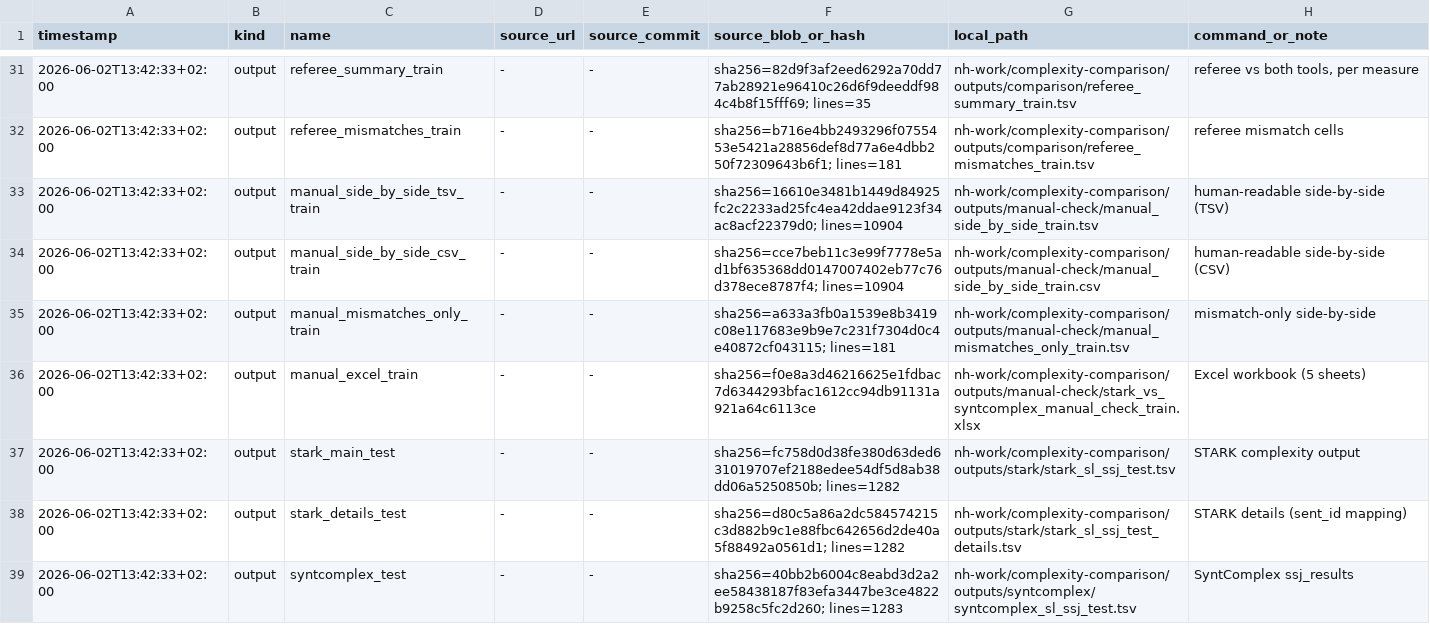
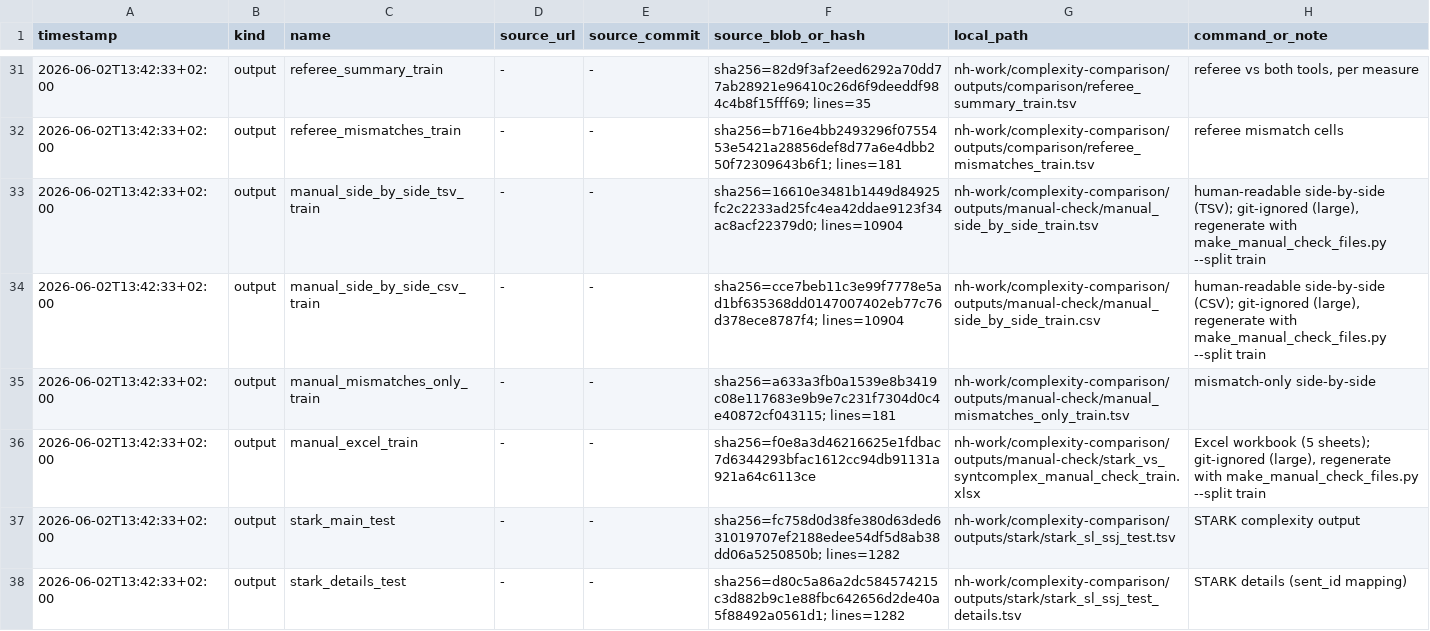
Before and after one commit to hulln/STARK, a TSV file: nh-work/complexity-comparison/MANIFEST.tsv, drawn as a sheet; only a part is shown, gaps mark what is left out; the shorter side is filled out with more unchanged rows.

```diff
--- a/nh-work/complexity-comparison/MANIFEST.tsv
+++ b/nh-work/complexity-comparison/MANIFEST.tsv
@@ -32,6 +32,6 @@ timestamp	kind	name	source_url	source_commit	source_blob_or_hash	local_path	comm
 2026-06-02T13:42:33+02:00	output	referee_mismatches_train	-	-	sha256=b716e4bb2493296f0755453e5421a28856def8d77a6e4dbb250f72309643b6f1; lines=181	nh-work/complexity-comparison/outputs/comparison/referee_mismatches_train.tsv	referee mismatch cells
-2026-06-02T13:42:33+02:00	output	manual_side_by_side_tsv_train	-	-	sha256=16610e3481b1449d84925fc2c2233ad25fc4ea42ddae9123f34ac8acf22379d0; lines=10904	nh-work/complexity-comparison/outputs/manual-check/manual_side_by_side_train.tsv	human-readable side-by-side (TSV)
-2026-06-02T13:42:33+02:00	output	manual_side_by_side_csv_train	-	-	sha256=cce7beb11c3e99f7778e5ad1bf635368dd0147007402eb77c76d378ece8787f4; lines=10904	nh-work/complexity-comparison/outputs/manual-check/manual_side_by_side_train.csv	human-readable side-by-side (CSV)
+2026-06-02T13:42:33+02:00	output	manual_side_by_side_tsv_train	-	-	sha256=16610e3481b1449d84925fc2c2233ad25fc4ea42ddae9123f34ac8acf22379d0; lines=10904	nh-work/complexity-comparison/outputs/manual-check/manual_side_by_side_train.tsv	human-readable side-by-side (TSV); git-ignored (large), regenerate with make_manual_check_files.py --split train
+2026-06-02T13:42:33+02:00	output	manual_side_by_side_csv_train	-	-	sha256=cce7beb11c3e99f7778e5ad1bf635368dd0147007402eb77c76d378ece8787f4; lines=10904	nh-work/complexity-comparison/outputs/manual-check/manual_side_by_side_train.csv	human-readable side-by-side (CSV); git-ignored (large), regenerate with make_manual_check_files.py --split train
 2026-06-02T13:42:33+02:00	output	manual_mismatches_only_train	-	-	sha256=a633a3fb0a1539e8b3419c08e117683e9b9e7c231f7304d0c4e40872cf043115; lines=181	nh-work/complexity-comparison/outputs/manual-check/manual_mismatches_only_train.tsv	mismatch-only side-by-side
-2026-06-02T13:42:33+02:00	output	manual_excel_train	-	-	sha256=f0e8a3d46216625e1fdbac7d6344293bfac1612cc94db91131a921a64c6113ce	nh-work/complexity-comparison/outputs/manual-check/stark_vs_syntcomplex_manual_check_train.xlsx	Excel workbook (5 sheets)
+2026-06-02T13:42:33+02:00	output	manual_excel_train	-	-	sha256=f0e8a3d46216625e1fdbac7d6344293bfac1612cc94db91131a921a64c6113ce	nh-work/complexity-comparison/outputs/manual-check/stark_vs_syntcomplex_manual_check_train.xlsx	Excel workbook (5 sheets); git-ignored (large), regenerate with make_manual_check_files.py --split train
 2026-06-02T13:42:33+02:00	output	stark_main_test	-	-	sha256=fc758d0d38fe380d63ded631019707ef2188edee54df5d8ab38dd06a5250850b; lines=1282	nh-work/complexity-comparison/outputs/stark/stark_sl_ssj_test.tsv	STARK complexity output
```
Also changed, not shown: 6 other files.
